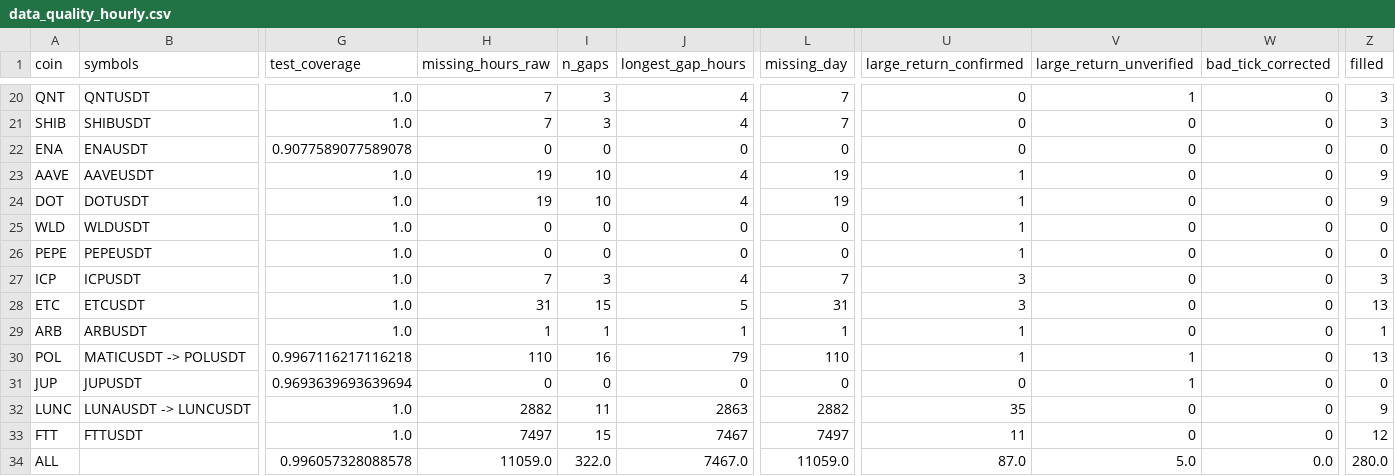
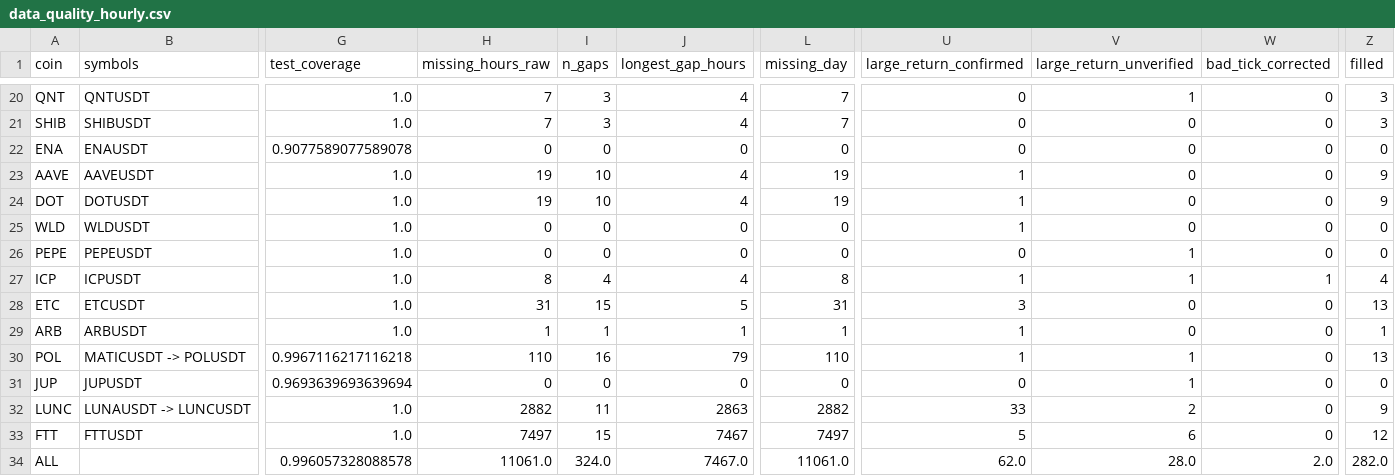
Before and after one commit to da-ksh-esh/CryptoGraph, a CSV file: reports/data_quality_hourly.csv, drawn as a sheet; only a part is shown, gaps mark what is left out; the diff covers the shown part only; the diff names each change by its address in the sheet, - before the commit and + after, or states it on an @@ line.

```diff
--- a/reports/data_quality_hourly.csv
+++ b/reports/data_quality_hourly.csv
-U26 (large_return_confirmed): 1
+U26 (large_return_confirmed): 0
-V26:V27 (large_return_unverified): 0
+V26:V27 (large_return_unverified): 1
-H27 (missing_hours_raw): 7
+H27 (missing_hours_raw): 8
-I27 (n_gaps): 3
+I27 (n_gaps): 4
-L27 (missing_day): 7
+L27 (missing_day): 8
-U27 (large_return_confirmed): 3
+U27 (large_return_confirmed): 1
-W27 (bad_tick_corrected): 0
+W27 (bad_tick_corrected): 1
-Z27 (filled): 3
+Z27 (filled): 4
-U32 (large_return_confirmed): 35
+U32 (large_return_confirmed): 33
-V32 (large_return_unverified): 0
+V32 (large_return_unverified): 2
-U33 (large_return_confirmed): 11
+U33 (large_return_confirmed): 5
-V33 (large_return_unverified): 0
+V33 (large_return_unverified): 6
-H34 (missing_hours_raw): 11059.0
+H34 (missing_hours_raw): 11061.0
-I34 (n_gaps): 322.0
+I34 (n_gaps): 324.0
-L34 (missing_day): 11059.0
+L34 (missing_day): 11061.0
-U34 (large_return_confirmed): 87.0
+U34 (large_return_confirmed): 62.0
-V34 (large_return_unverified): 5.0
+V34 (large_return_unverified): 28.0
-W34 (bad_tick_corrected): 0.0
+W34 (bad_tick_corrected): 2.0
-Z34 (filled): 280.0
+Z34 (filled): 282.0
```
Also changed, not shown: 17 edited cells elsewhere in this file, reports/hourly_1h_label_balance.csv, reports/hourly_1h_sample_counts.csv, 8 other files.
